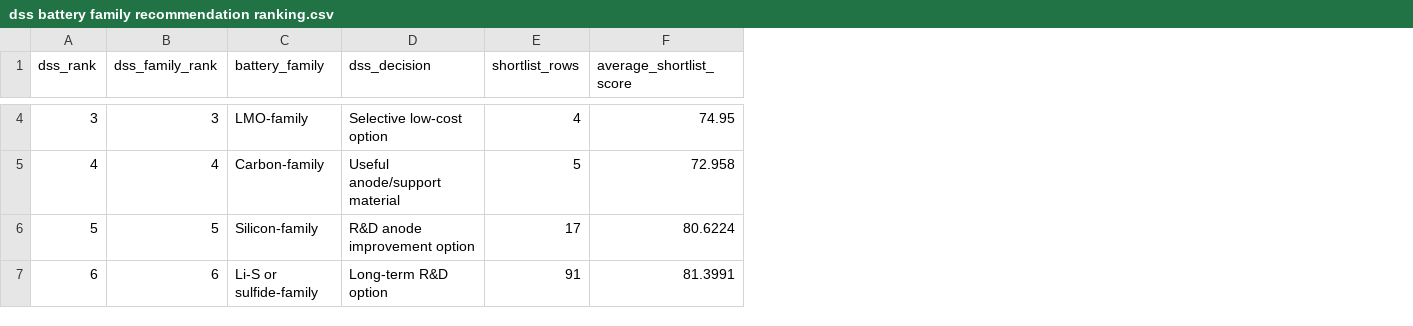
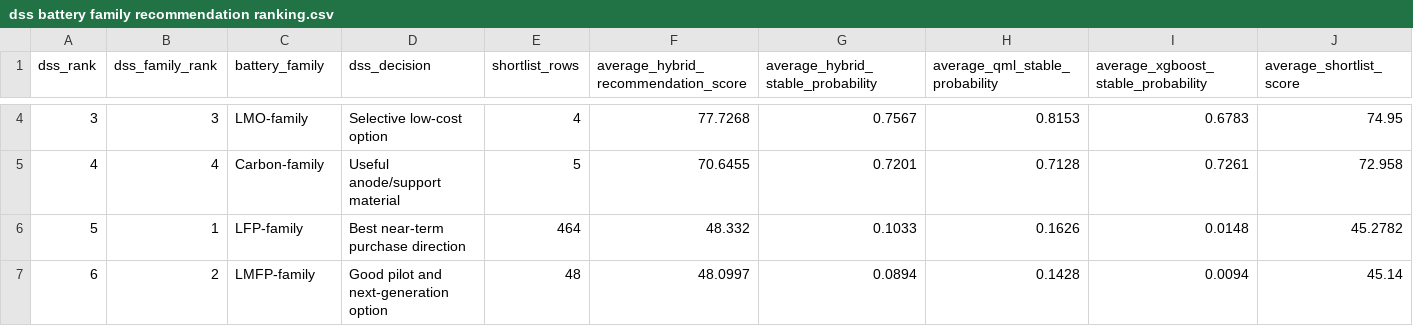
Before and after one commit to lifeknife10A/hybrid-quantum-battery-stability-prediction, a CSV file: Battery Materials DSS QML/data/processed/dss battery family recommendation ranking.csv, drawn as a sheet; only a part is shown, gaps mark what is left out; addresses are those after the commit; the diff covers the shown part only; the diff names each change by its address in the sheet, - before the commit and + after, or states it on an @@ line.

Commit message:
Make DSS ranking QML-primary hybrid

```diff
--- a/Battery Materials DSS QML/data/processed/dss battery family recommendation ranking.csv
+++ b/Battery Materials DSS QML/data/processed/dss battery family recommendation ranking.csv
+column F, row 1: average_hybrid_recommendation_score; rows 4-7: 77.7268 | 70.6455 | 48.332 | 48.0997
+column G, row 1: average_hybrid_stable_probability; rows 4-7: 0.7567 | 0.7201 | 0.1033 | 0.0894
+column H (average_qml_stable_probability), rows 4-7: 0.8153 | 0.7128 | 0.1626 | 0.1428
+column I, row 1: average_xgboost_stable_probability; rows 4-7: 0.6783 | 0.7261 | 0.0148 | 0.0094
-B6 (dss_family_rank): 5
+B6 (dss_family_rank): 1
-C6 (battery_family): Silicon-family
+C6 (battery_family): LFP-family
-D6 (dss_decision): R&D anode improvement option
+D6 (dss_decision): Best near-term purchase direction
-E6 (shortlist_rows): 17
+E6 (shortlist_rows): 464
-J6 (average_shortlist_score): 80.6224
+J6 (average_shortlist_score): 45.2782
-B7 (dss_family_rank): 6
+B7 (dss_family_rank): 2
-C7 (battery_family): Li-S or sulfide-family
+C7 (battery_family): LMFP-family
-D7 (dss_decision): Long-term R&D option
+D7 (dss_decision): Good pilot and next-generation option
-E7 (shortlist_rows): 91
+E7 (shortlist_rows): 48
-J7 (average_shortlist_score): 81.3991
+J7 (average_shortlist_score): 45.14
```
Also changed, not shown: 34 edited cells elsewhere in this file, 9 other files.
